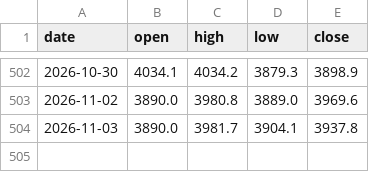
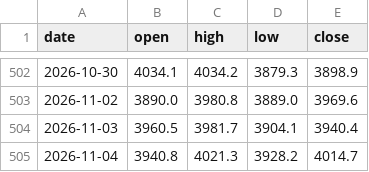
Before and after one commit to Allenvip1/G-F-U-T, a CSV file: data/price_gold.csv, drawn as a sheet; only a part is shown, gaps mark what is left out.

```diff
--- a/data/price_gold.csv
+++ b/data/price_gold.csv
@@ -503,2 +503,3 @@ date,open,high,low,close
 2026-11-02,3890.0,3980.8,3889.0,3969.6
-2026-11-03,3890.0,3981.7,3904.1,3937.8
+2026-11-03,3960.5,3981.7,3904.1,3940.4
+2026-11-04,3940.8,4021.3,3928.2,4014.7
```
Also changed, not shown: data/gvz.csv, data/price_silver.csv, 2 other files.
